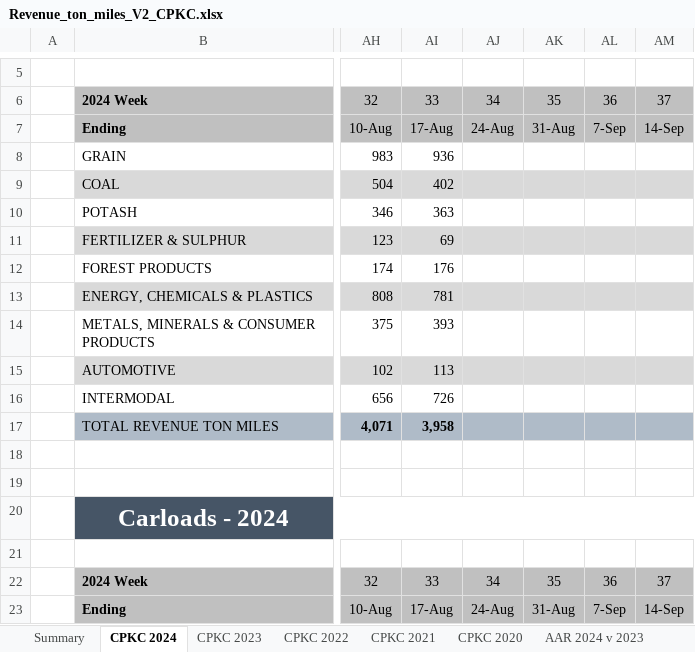
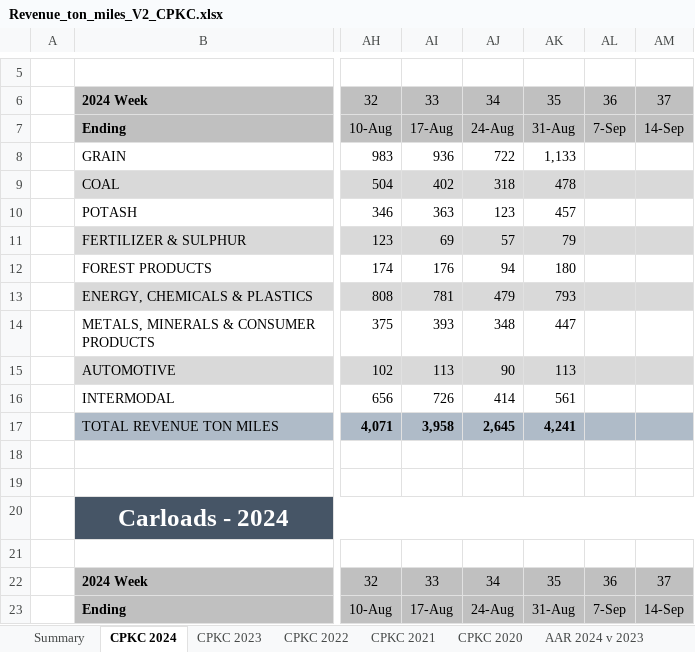
Before and after one commit to shamanthc/bdl-lde-public, an Excel workbook: Data/Revenue_ton_miles_V2_CPKC.xlsx, sheet CPKC 2024, drawn as a sheet; only a part is shown, gaps mark what is left out; values as stored, in another font and other column widths than the file's, no borders; charts and pictures not drawn; the diff covers the shown part only; the diff names each change by its address in the sheet, - before the commit and + after, or states it on an @@ line.

```diff
--- a/Data/Revenue_ton_miles_V2_CPKC.xlsx (sheet CPKC 2024)
+++ b/Data/Revenue_ton_miles_V2_CPKC.xlsx (sheet CPKC 2024)
-AJ8: (empty)
+AJ8: 722
-AK8: (empty)
+AK8: 1,133
-AJ9: (empty)
+AJ9: 318
-AK9: (empty)
+AK9: 478
-AJ10: (empty)
+AJ10: 123
-AK10: (empty)
+AK10: 457
-AJ11: (empty)
+AJ11: 57
-AK11: (empty)
+AK11: 79
-AJ12: (empty)
+AJ12: 94
-AK12: (empty)
+AK12: 180
-AJ13: (empty)
+AJ13: 479
-AK13: (empty)
+AK13: 793
-AJ14: (empty)
+AJ14: 348
-AK14: (empty)
+AK14: 447
-AJ15: (empty)
+AJ15: 90
-AK15: (empty)
+AK15: 113
-AJ16: (empty)
+AJ16: 414
-AK16: (empty)
+AK16: 561
-AJ17: (empty)
+AJ17: 2,645
-AK17: (empty)
+AK17: 4,241
```
Also changed, not shown: 20 edited cells elsewhere in this sheet, sheet Summary, sheet AAR 2024 v 2023, hidden cells, Data/Revenue_ton_miles_V2.xlsx, 1 other file.
